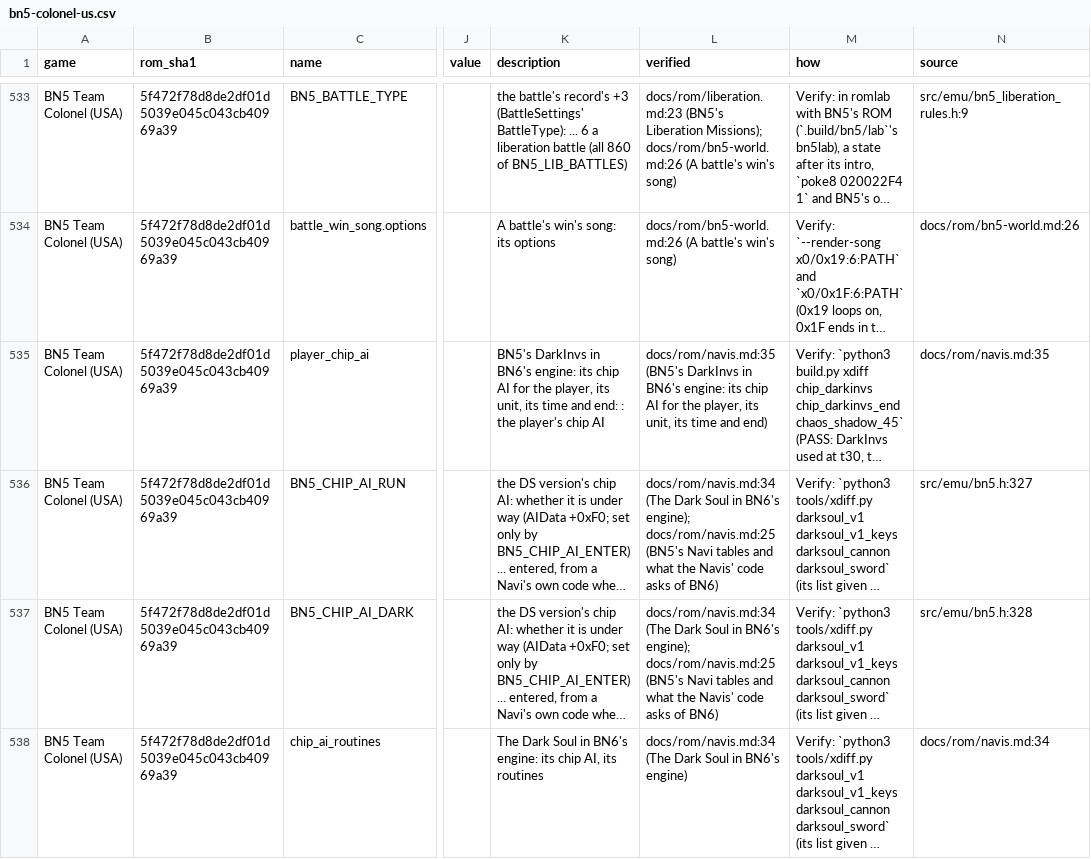
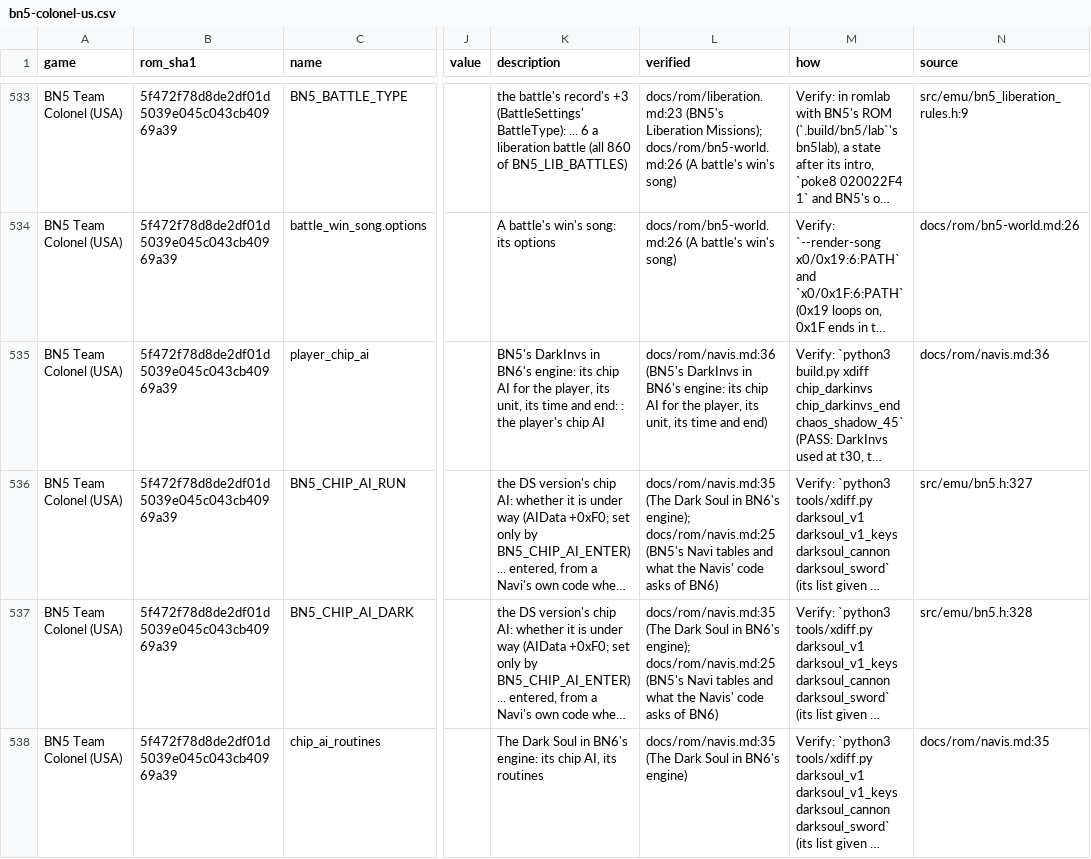
Before and after one commit to saschb2b/Mega-Man-Battle-Network-Cyberworld-Endless, a CSV file: docs/symbols/bn5-colonel-us.csv, drawn as a sheet; only a part is shown, gaps mark what is left out; long unchanged cells end in …; the diff covers the shown part only; the diff names each change by its address in the sheet, - before the commit and + after, or states it on an @@ line.

Commit message:
BN5's Meddy moved, Team ProtoMan's fourth
Meddy (BN5's AI 6) fights in BN6's engine as Navi AI 31, ids 0x3E8-0x3EB:
meddy_v1, meddy_v1_keys and meddy_sp PASS, five mutations caught. Her seven
object types are moved, her sprites take list 2's spill (0x8B-0x8D) and the
third room, her sound BN5's 0xE0 BN6's empty slot 0x46.

The generator reads an effect whose id is put beside a parameter (movs
r4,#id; orrs r4,rX, rX shifted up past the id's byte): her objects' spawn of
the fourth kind's 0x00, effect 0 with a byte of a table by their kind.

```diff
--- a/docs/symbols/bn5-colonel-us.csv
+++ b/docs/symbols/bn5-colonel-us.csv
-L535 (verified): docs/rom/navis.md:35 (BN5's DarkInvs…
+L535 (verified): docs/rom/navis.md:36 (BN5's DarkInvs…
-N535 (source): docs/rom/navis.md:35
+N535 (source): docs/rom/navis.md:36
-L536:L537 (verified): docs/rom/navis.md:34 (The Dark…
+L536:L537 (verified): docs/rom/navis.md:35 (The Dark…
-L538 (verified): docs/rom/navis.md:34 (The Dark…
+L538 (verified): docs/rom/navis.md:35 (The Dark…
-N538 (source): docs/rom/navis.md:34
+N538 (source): docs/rom/navis.md:35
```
Also changed, not shown: 4 added rows and 144 edited cells elsewhere in this file, 28 other files.
